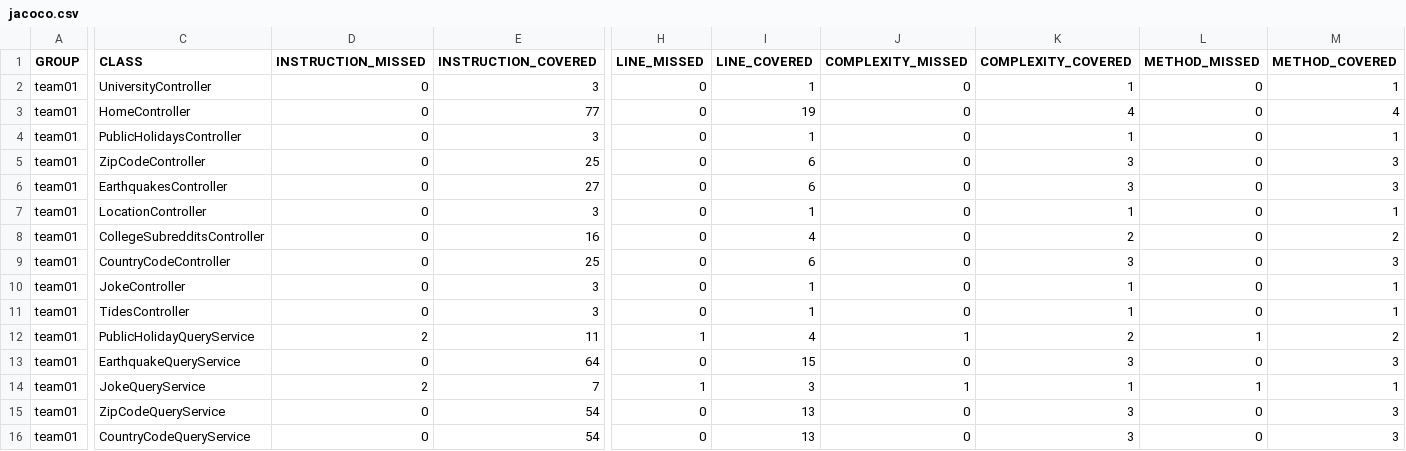
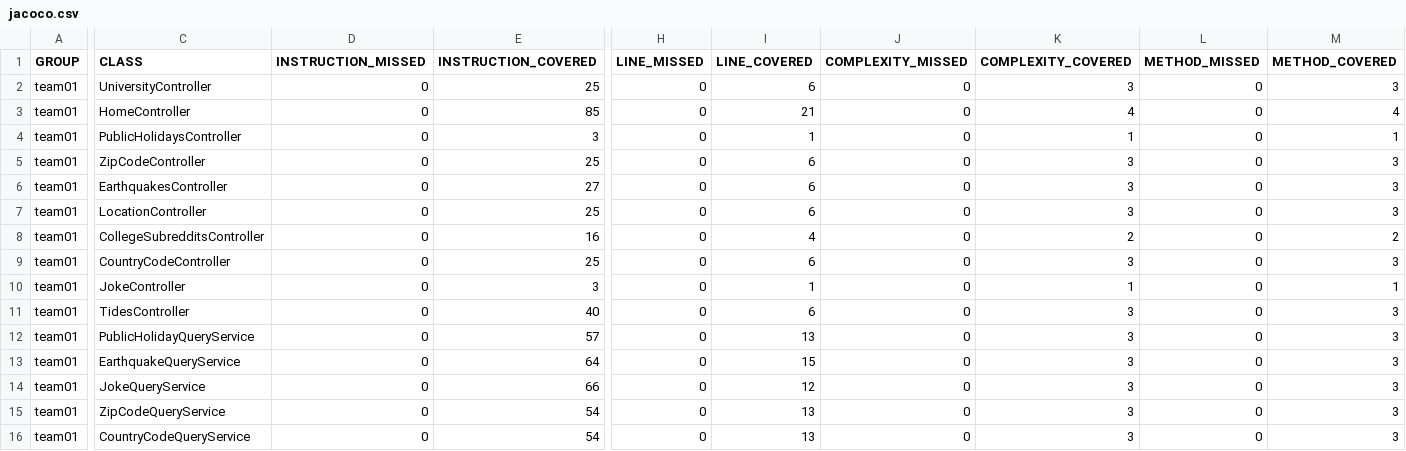
Before and after one commit to ucsb-cs156-s24/team01-s24-4pm-8, a CSV file: prs/27/jacoco/jacoco.csv, drawn as a sheet; only a part is shown, gaps mark what is left out; the diff covers the shown part only; the diff names each change by its address in the sheet, - before the commit and + after, or states it on an @@ line.

```diff
--- a/prs/27/jacoco/jacoco.csv
+++ b/prs/27/jacoco/jacoco.csv
-E2 (INSTRUCTION_COVERED): 3
+E2 (INSTRUCTION_COVERED): 25
-I2 (LINE_COVERED): 1
+I2 (LINE_COVERED): 6
-K2 (COMPLEXITY_COVERED): 1
+K2 (COMPLEXITY_COVERED): 3
-M2 (METHOD_COVERED): 1
+M2 (METHOD_COVERED): 3
-E3 (INSTRUCTION_COVERED): 77
+E3 (INSTRUCTION_COVERED): 85
-I3 (LINE_COVERED): 19
+I3 (LINE_COVERED): 21
-E7 (INSTRUCTION_COVERED): 3
+E7 (INSTRUCTION_COVERED): 25
-I7 (LINE_COVERED): 1
+I7 (LINE_COVERED): 6
-K7 (COMPLEXITY_COVERED): 1
+K7 (COMPLEXITY_COVERED): 3
-M7 (METHOD_COVERED): 1
+M7 (METHOD_COVERED): 3
-E11 (INSTRUCTION_COVERED): 3
+E11 (INSTRUCTION_COVERED): 40
-I11 (LINE_COVERED): 1
+I11 (LINE_COVERED): 6
-K11 (COMPLEXITY_COVERED): 1
+K11 (COMPLEXITY_COVERED): 3
-M11 (METHOD_COVERED): 1
+M11 (METHOD_COVERED): 3
-D12 (INSTRUCTION_MISSED): 2
+D12 (INSTRUCTION_MISSED): 0
-E12 (INSTRUCTION_COVERED): 11
+E12 (INSTRUCTION_COVERED): 57
-H12 (LINE_MISSED): 1
+H12 (LINE_MISSED): 0
-I12 (LINE_COVERED): 4
+I12 (LINE_COVERED): 13
-J12 (COMPLEXITY_MISSED): 1
+J12 (COMPLEXITY_MISSED): 0
-K12 (COMPLEXITY_COVERED): 2
+K12 (COMPLEXITY_COVERED): 3
-L12 (METHOD_MISSED): 1
+L12 (METHOD_MISSED): 0
-M12 (METHOD_COVERED): 2
+M12 (METHOD_COVERED): 3
-D14 (INSTRUCTION_MISSED): 2
+D14 (INSTRUCTION_MISSED): 0
-E14 (INSTRUCTION_COVERED): 7
+E14 (INSTRUCTION_COVERED): 66
-H14 (LINE_MISSED): 1
+H14 (LINE_MISSED): 0
-I14 (LINE_COVERED): 3
+I14 (LINE_COVERED): 12
-J14 (COMPLEXITY_MISSED): 1
+J14 (COMPLEXITY_MISSED): 0
-K14 (COMPLEXITY_COVERED): 1
+K14 (COMPLEXITY_COVERED): 3
-L14 (METHOD_MISSED): 1
+L14 (METHOD_MISSED): 0
-M14 (METHOD_COVERED): 1
+M14 (METHOD_COVERED): 3
```
Also changed, not shown: 24 edited cells elsewhere in this file, 26 other files.
